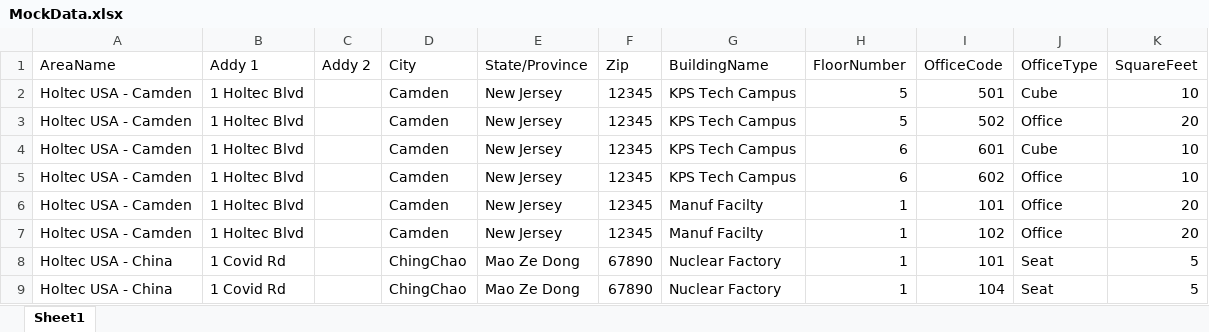
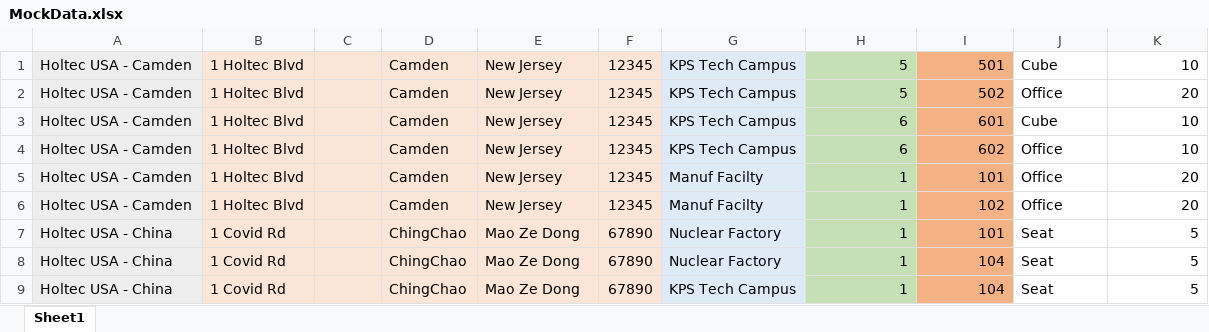
Before and after one commit to Ved-C7/LocationCORPApp, an Excel workbook: UploadedFiles/MockData.xlsx, sheet Sheet1, drawn as a sheet; values as stored, in another font and other column widths than the file's, no borders; removed rows and columns are numbered as before the commit, all else as after; the diff names each change by its address in the sheet, - before the commit and + after, or states it on an @@ line.

Commit message:
Changes to Excel Reader

```diff
--- a/UploadedFiles/MockData.xlsx (sheet Sheet1)
+++ b/UploadedFiles/MockData.xlsx (sheet Sheet1)
-row 1: AreaName | Addy 1 | Addy 2 | City | State/Province | Zip | BuildingName | FloorNumber | OfficeCode | OfficeType | SquareFeet
-A1:A8 fill: none
+A1:A8 fill: #EDEDED
-B1:F8 fill: none
+B1:F8 fill: #FBE5D6
-G1:G8 fill: none
+G1:G8 fill: #DEEBF7
-H1:H8 fill: none
+H1:H8 fill: #C5E0B4
-I1:I8 fill: none
+I1:I8 fill: #F4B183
+row 9: Holtec USA - China | 1 Covid Rd |  | ChingChao | Mao Ze Dong | 67890 | KPS Tech Campus | 1 | 104 | Seat | 5
```
Also changed, not shown: 3 other files.
